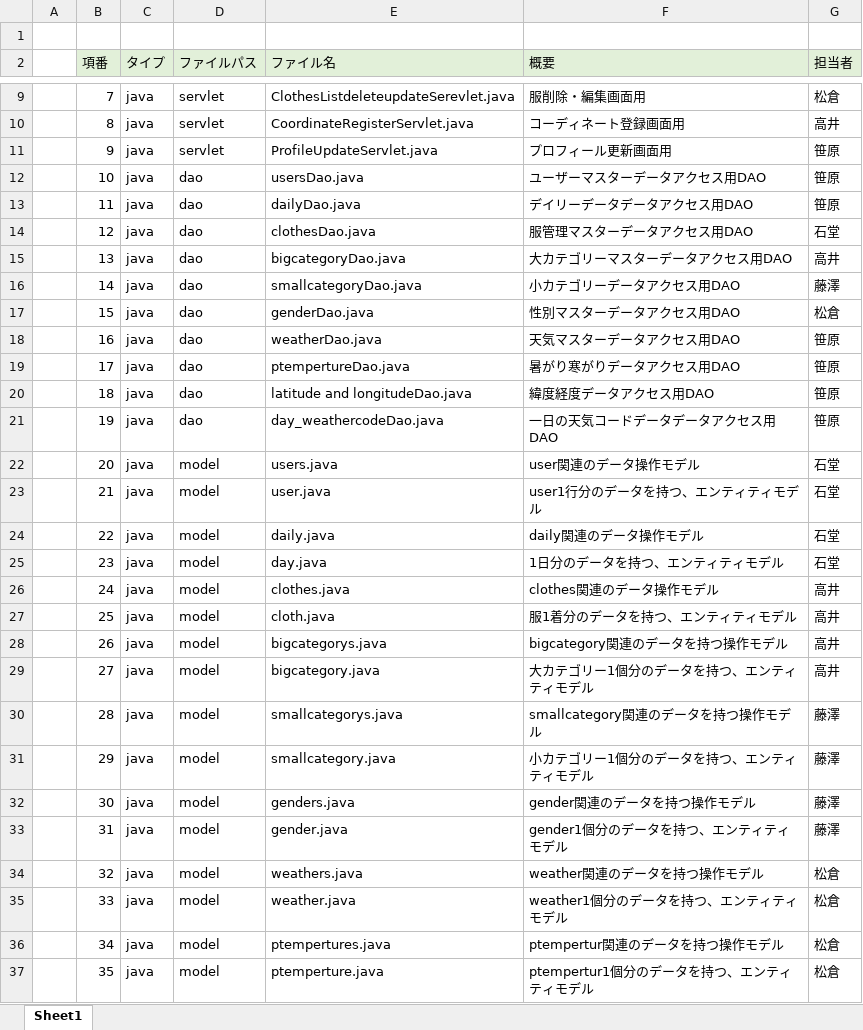
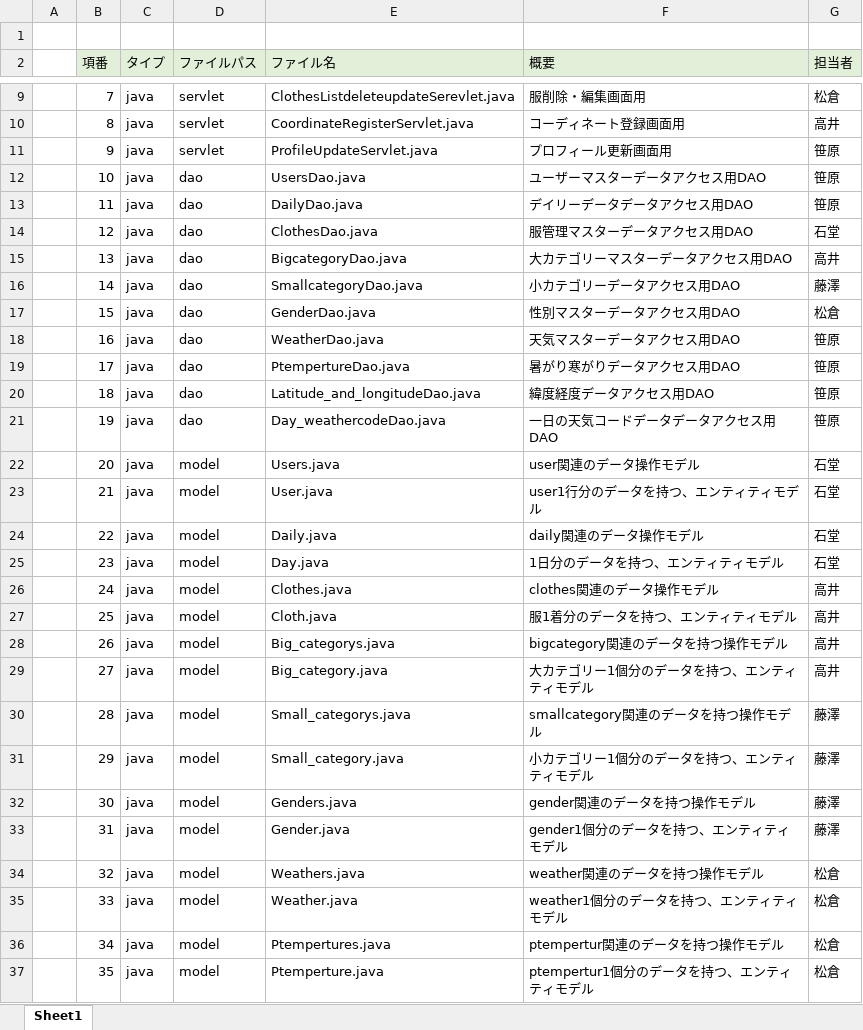
Before and after one commit to dojo2023/C-4, an Excel workbook: doc/05_ファイル構成一覧表_A型.xlsx, sheet Sheet1, drawn as a sheet; only a part is shown, gaps mark what is left out; values as stored, in another font and other column widths than the file's, no borders; the diff covers the shown part only; the diff names each change by its address in the sheet, - before the commit and + after, or states it on an @@ line.

Commit message:
命名規則変更済

```diff
--- a/doc/05_ファイル構成一覧表_A型.xlsx (sheet Sheet1)
+++ b/doc/05_ファイル構成一覧表_A型.xlsx (sheet Sheet1)
-E12 (ファイル名): usersDao.java
+E12 (ファイル名): UsersDao.java
-E13 (ファイル名): dailyDao.java
+E13 (ファイル名): DailyDao.java
-E14 (ファイル名): clothesDao.java
+E14 (ファイル名): ClothesDao.java
-E15 (ファイル名): bigcategoryDao.java
+E15 (ファイル名): BigcategoryDao.java
-E16 (ファイル名): smallcategoryDao.java
+E16 (ファイル名): SmallcategoryDao.java
-E17 (ファイル名): genderDao.java
+E17 (ファイル名): GenderDao.java
-E18 (ファイル名): weatherDao.java
+E18 (ファイル名): WeatherDao.java
-E19 (ファイル名): ptempertureDao.java
+E19 (ファイル名): PtempertureDao.java
-E20 (ファイル名): latitude and longitudeDao.java
+E20 (ファイル名): Latitude_and_longitudeDao.java
-E21 (ファイル名): day_weathercodeDao.java
+E21 (ファイル名): Day_weathercodeDao.java
-E22 (ファイル名): users.java
+E22 (ファイル名): Users.java
-E23 (ファイル名): user.java
+E23 (ファイル名): User.java
-E24 (ファイル名): daily.java
+E24 (ファイル名): Daily.java
-E25 (ファイル名): day.java
+E25 (ファイル名): Day.java
-E26 (ファイル名): clothes.java
+E26 (ファイル名): Clothes.java
-E27 (ファイル名): cloth.java
+E27 (ファイル名): Cloth.java
-E28 (ファイル名): bigcategorys.java
+E28 (ファイル名): Big_categorys.java
-E29 (ファイル名): bigcategory.java
+E29 (ファイル名): Big_category.java
-E30 (ファイル名): smallcategorys.java
+E30 (ファイル名): Small_categorys.java
-E31 (ファイル名): smallcategory.java
+E31 (ファイル名): Small_category.java
-E32 (ファイル名): genders.java
+E32 (ファイル名): Genders.java
-E33 (ファイル名): gender.java
+E33 (ファイル名): Gender.java
-E34 (ファイル名): weathers.java
+E34 (ファイル名): Weathers.java
-E35 (ファイル名): weather.java
+E35 (ファイル名): Weather.java
-E36 (ファイル名): ptempertures.java
+E36 (ファイル名): Ptempertures.java
-E37 (ファイル名): ptemperture.java
+E37 (ファイル名): Ptemperture.java
```
Also changed, not shown: 40 edited cells elsewhere in this sheet.
